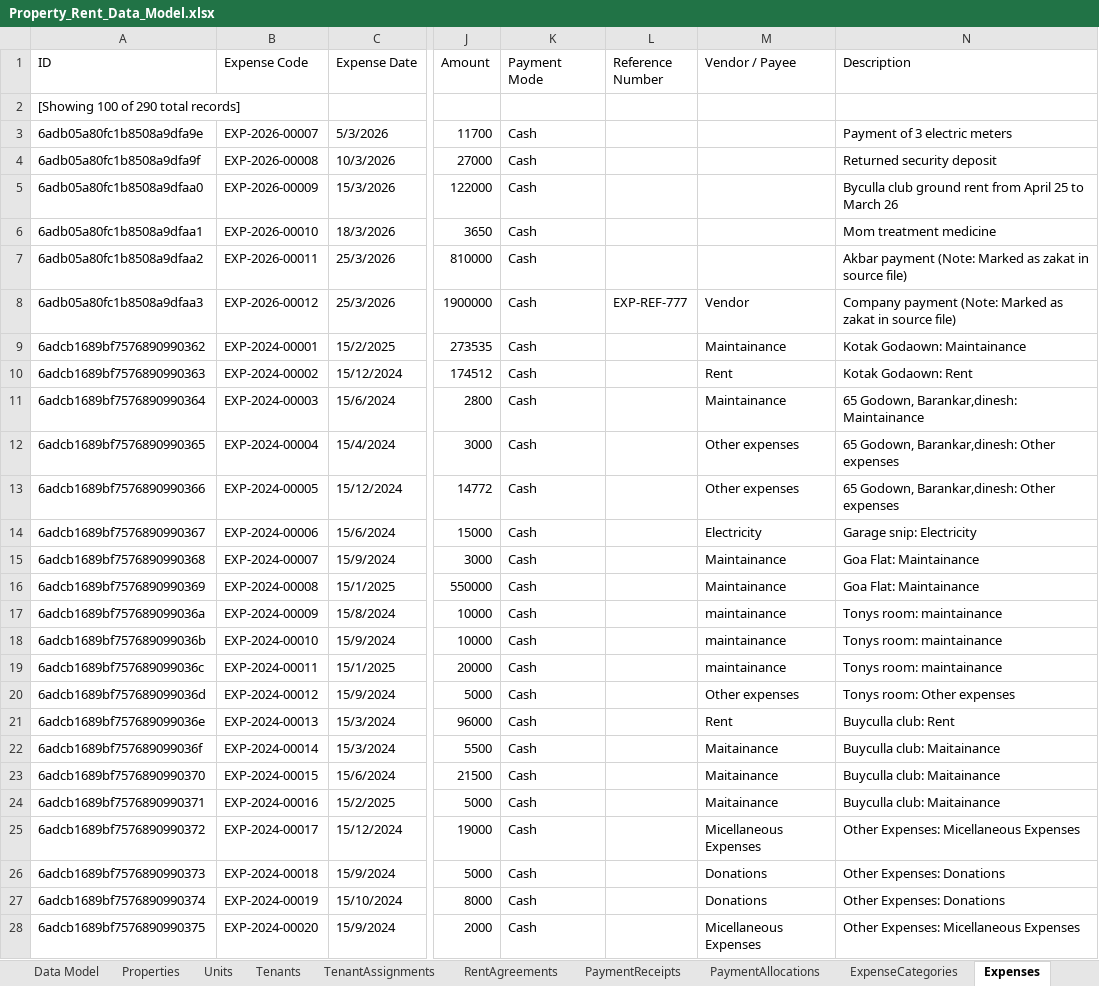
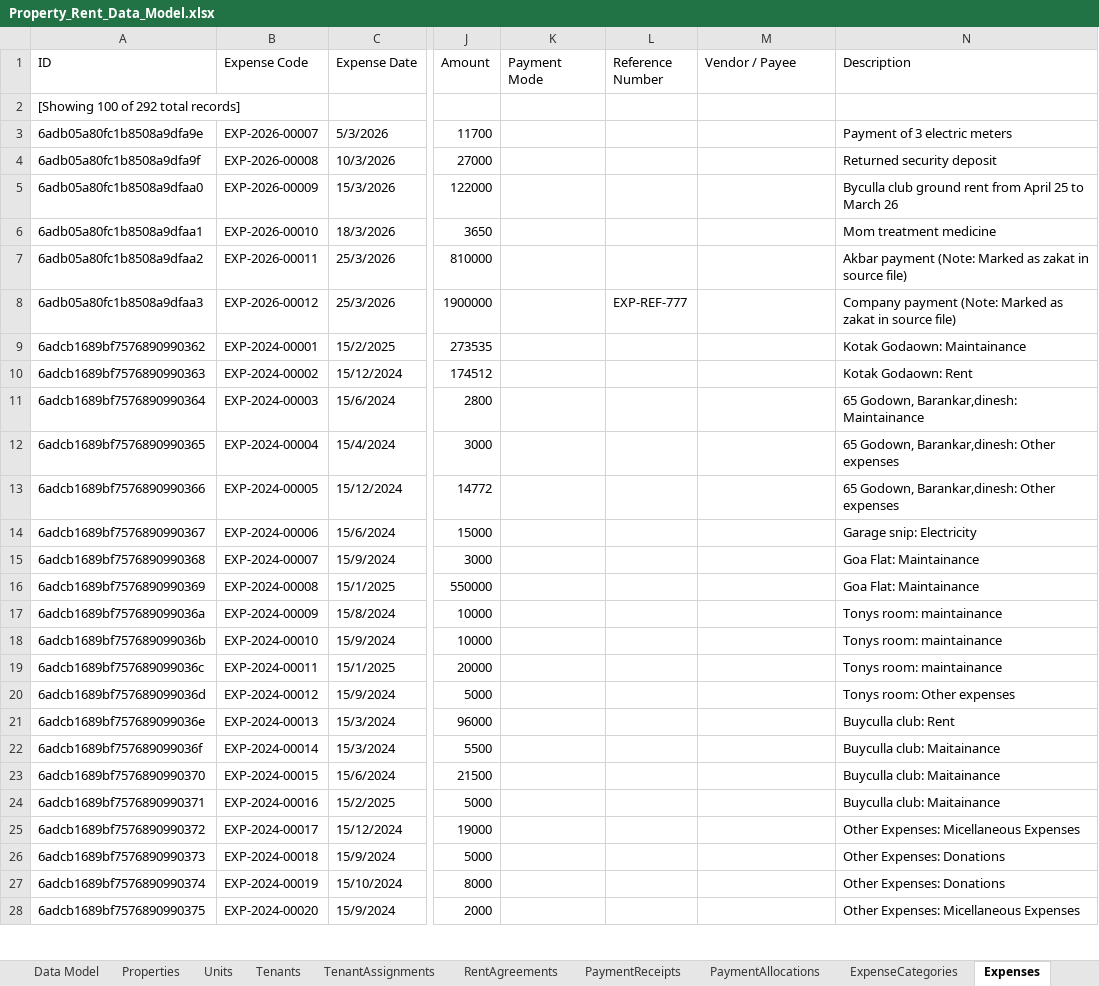
Before and after one commit to saqlain2109/Property-Rent-Management-System, an Excel workbook: Property_Rent_Data_Model.xlsx, sheet Expenses, drawn as a sheet; only a part is shown, gaps mark what is left out; values as stored, in another font and other column widths than the file's, no borders; the diff covers the shown part only; the diff names each change by its address in the sheet, - before the commit and + after, or states it on an @@ line.

```diff
--- a/Property_Rent_Data_Model.xlsx (sheet Expenses)
+++ b/Property_Rent_Data_Model.xlsx (sheet Expenses)
-A2 (ID): [Showing 100 of 290 total records]
+A2 (ID): [Showing 100 of 292 total records]
-K3:K28 (Payment Mode): Cash
+K3:K28 (Payment Mode): (empty)
-M8 (Vendor / Payee): Vendor
+M8 (Vendor / Payee): (empty)
-M9 (Vendor / Payee): Maintainance
+M9 (Vendor / Payee): (empty)
-M10 (Vendor / Payee): Rent
+M10 (Vendor / Payee): (empty)
-M11 (Vendor / Payee): Maintainance
+M11 (Vendor / Payee): (empty)
-M12:M13 (Vendor / Payee): Other expenses
+M12:M13 (Vendor / Payee): (empty)
-M14 (Vendor / Payee): Electricity
+M14 (Vendor / Payee): (empty)
-M15:M16 (Vendor / Payee): Maintainance
+M15:M16 (Vendor / Payee): (empty)
-M17:M19 (Vendor / Payee): maintainance
+M17:M19 (Vendor / Payee): (empty)
-M20 (Vendor / Payee): Other expenses
+M20 (Vendor / Payee): (empty)
-M21 (Vendor / Payee): Rent
+M21 (Vendor / Payee): (empty)
-M22:M24 (Vendor / Payee): Maitainance
+M22:M24 (Vendor / Payee): (empty)
-M25 (Vendor / Payee): Micellaneous Expenses
+M25 (Vendor / Payee): (empty)
-M26:M27 (Vendor / Payee): Donations
+M26:M27 (Vendor / Payee): (empty)
-M28 (Vendor / Payee): Micellaneous Expenses
+M28 (Vendor / Payee): (empty)
```
Also changed, not shown: 148 edited cells elsewhere in this sheet, sheet PaymentAllocations, sheet MonthlyLedgers, sheet PaymentReceipts, sheet TenantAssignments, sheet RentAgreements, sheet Data Model, 2 more sheets, 8 other files.
